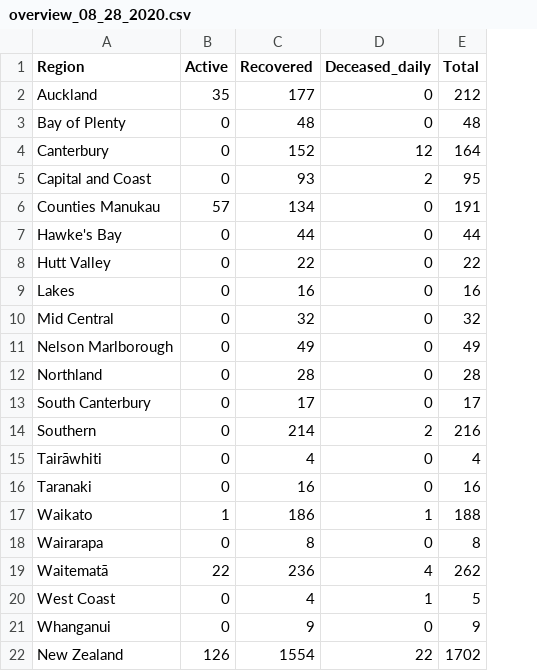
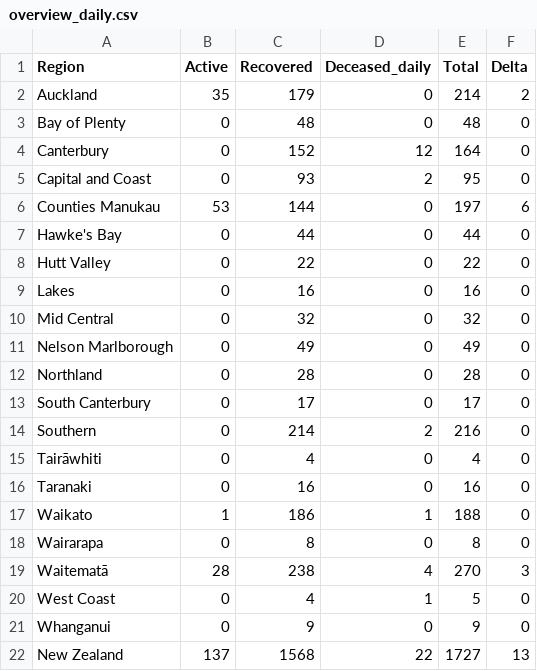
Before and after one commit to gieoon/api.covid19nz, a CSV file: data/overview_daily.csv (was data/past/overview_08_28_2020.csv), drawn as a sheet; the diff names each change by its address in the sheet, - before the commit and + after, or states it on an @@ line.

```diff
--- a/data/past/overview_08_28_2020.csv
+++ b/data/overview_daily.csv
+column F (Delta), rows 2-22: 2 | 0 | 0 | 0 | 6 | 0 | 0 | 0 | 0 | 0 | 0 | 0 | 0 | 0 | 0 | 0 | 0 | 3 | 0 | 0 | 13
-C2 (Recovered): 177
+C2 (Recovered): 179
-E2 (Total): 212
+E2 (Total): 214
-B6 (Active): 57
+B6 (Active): 53
-C6 (Recovered): 134
+C6 (Recovered): 144
-E6 (Total): 191
+E6 (Total): 197
-B19 (Active): 22
+B19 (Active): 28
-C19 (Recovered): 236
+C19 (Recovered): 238
-E19 (Total): 262
+E19 (Total): 270
-B22 (Active): 126
+B22 (Active): 137
-C22 (Recovered): 1554
+C22 (Recovered): 1568
-E22 (Total): 1702
+E22 (Total): 1727
```
Also changed, not shown: data/jhhs_nz_deaths.csv, data/jhhs_nz_recovered.csv, 6 other files.
